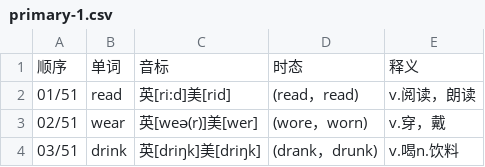
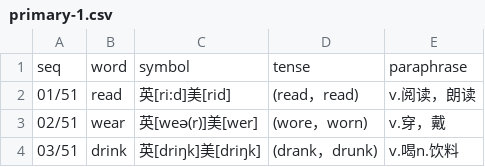
Before and after one commit to moreadgroup/moread-cloud-data, a CSV file: src/main/resources/static/playlist/magic-ear-8-times/primary/primary-1.csv, drawn as a sheet; only a part is shown.

```diff
--- a/src/main/resources/static/playlist/magic-ear-8-times/primary/primary-1.csv
+++ b/src/main/resources/static/playlist/magic-ear-8-times/primary/primary-1.csv
@@ -1,2 +1,2 @@
-顺序,单词,音标,时态,释义
+seq,word,symbol,tense,paraphrase
 01/51,read,英[ri:d]美[rid],(read，read),v.阅读，朗读
```
Also changed, not shown: src/main/resources/static/playlist/magic-ear-8-times/primary/primary-2.csv, 7 other files.
